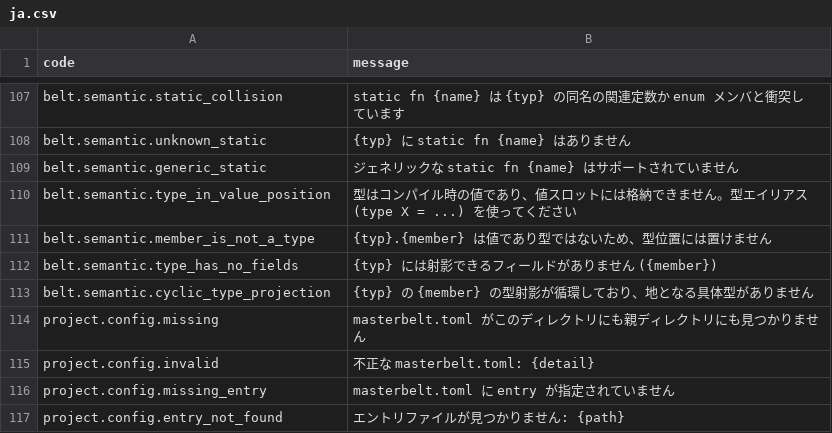
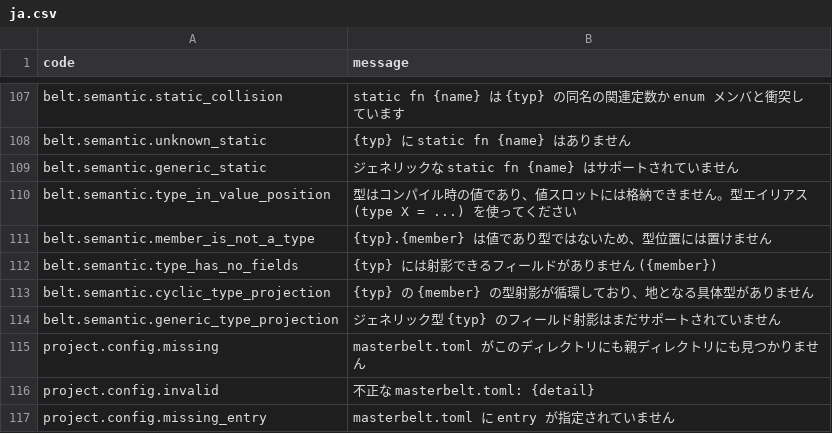
Before and after one commit to masterbelt/masterbelt, a CSV file: pkg/diagnostic/messages/ja.csv, drawn as a sheet; only a part is shown, gaps mark what is left out; the shorter side is filled out with more unchanged rows.

```diff
--- a/pkg/diagnostic/messages/ja.csv
+++ b/pkg/diagnostic/messages/ja.csv
@@ -113,2 +113,3 @@ belt.semantic.type_has_no_fields,{typ} には射影できるフィールドが
 belt.semantic.cyclic_type_projection,{typ} の {member} の型射影が循環しており、地となる具体型がありません
+belt.semantic.generic_type_projection,ジェネリック型 {typ} のフィールド射影はまだサポートされていません
 project.config.missing,masterbelt.toml がこのディレクトリにも親ディレクトリにも見つかりません
```
Also changed, not shown: pkg/diagnostic/code.csv, pkg/diagnostic/messages/en.csv, 6 other files.
